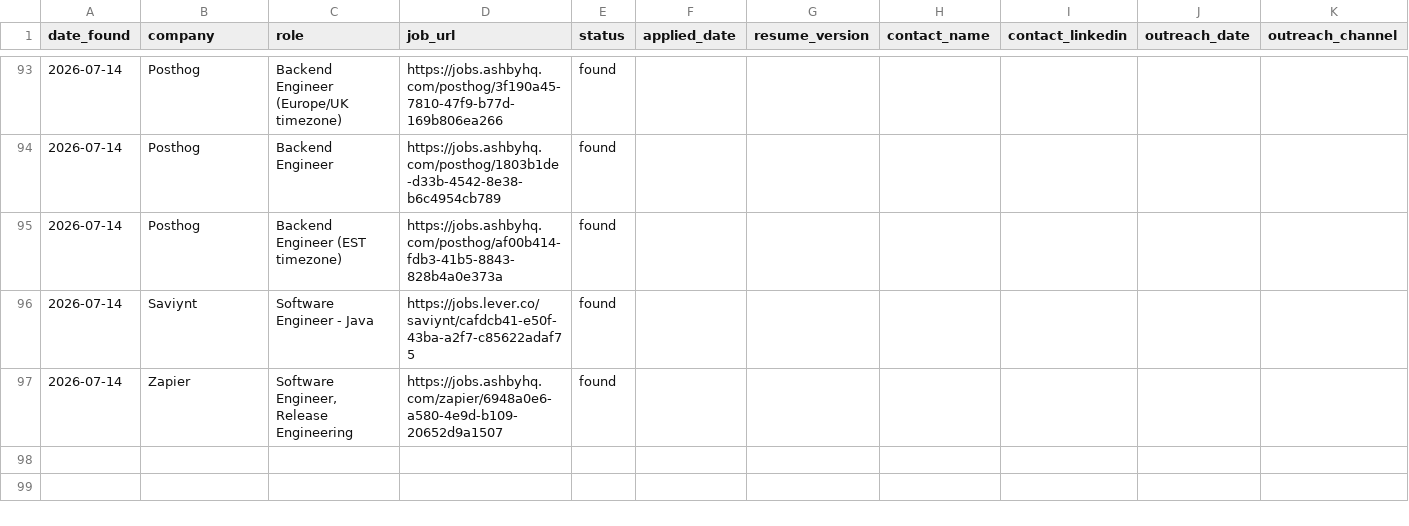
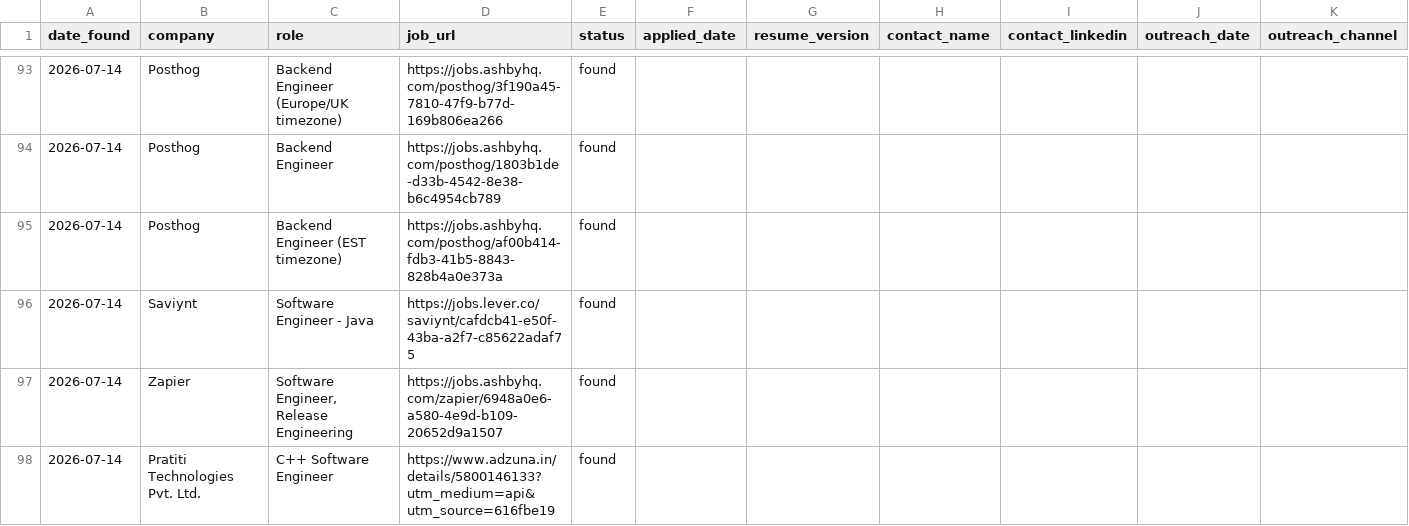
Before and after one commit to gopalverma416/jobhunt-autopilot, a CSV file: tracker.csv, drawn as a sheet; only a part is shown, gaps mark what is left out; rows hold the shown columns only; the diff names each change by its address in the sheet, - before the commit and + after, or states it on an @@ line.

```diff
--- a/tracker.csv
+++ b/tracker.csv
+row 98: 2026-07-14 | Pratiti Technologies Pvt. Ltd. | C++ Software Engineer | https://www.adzuna.in/details/5800146133?utm_medium=api&utm_source=616fbe19 | found
```
Also changed, not shown: rejected_log.csv, 2 other files.
